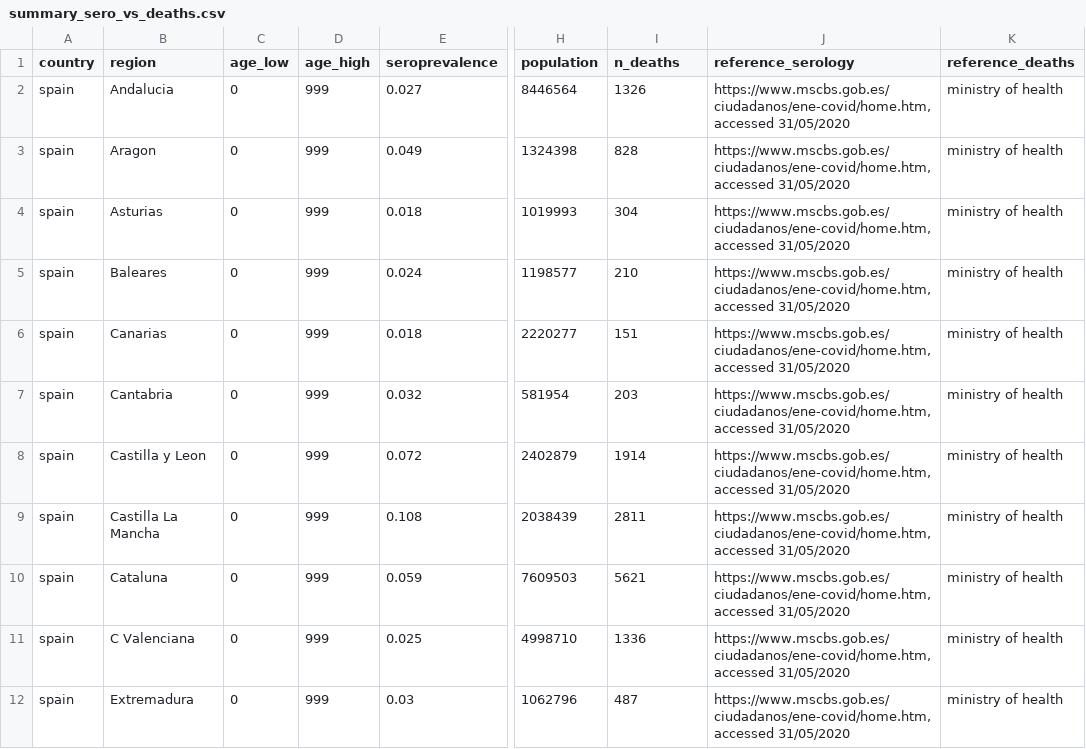
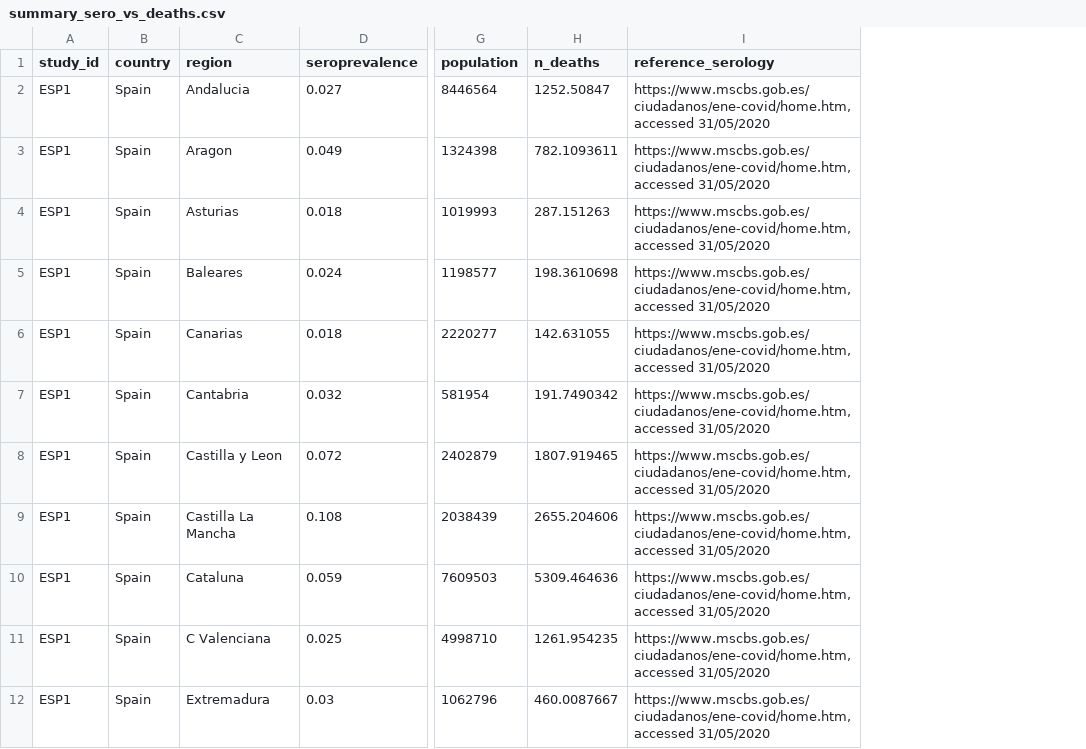
Before and after one commit to ImperialCollegeLondon/covid19cumdeaths, a CSV file: Data/summary_sero_vs_deaths.csv, drawn as a sheet; only a part is shown, gaps mark what is left out; removed rows and columns are numbered as before the commit, all else as after; the diff covers the shown part only; the diff names each change by its address in the sheet, - before the commit and + after, or states it on an @@ line.

```diff
--- a/Data/summary_sero_vs_deaths.csv
+++ b/Data/summary_sero_vs_deaths.csv
+column A (study_id), rows 2-12: all ESP1
-column C (age_low), rows 2-12: all 0
-column D (age_high), rows 2-12: all 999
-column K (reference_deaths), rows 2-12: all ministry of health
-B2:B12 (country): spain
+B2:B12 (country): Spain
-H2 (n_deaths): 1326
+H2 (n_deaths): 1252.50847
-H3 (n_deaths): 828
+H3 (n_deaths): 782.1093611
-H4 (n_deaths): 304
+H4 (n_deaths): 287.151263
-H5 (n_deaths): 210
+H5 (n_deaths): 198.3610698
-H6 (n_deaths): 151
+H6 (n_deaths): 142.631055
-H7 (n_deaths): 203
+H7 (n_deaths): 191.7490342
-H8 (n_deaths): 1914
+H8 (n_deaths): 1807.919465
-H9 (n_deaths): 2811
+H9 (n_deaths): 2655.204606
-H10 (n_deaths): 5621
+H10 (n_deaths): 5309.464636
-H11 (n_deaths): 1336
+H11 (n_deaths): 1261.954235
-H12 (n_deaths): 487
+H12 (n_deaths): 460.0087667
```
Also changed, not shown: 4 added rows, 1 removed row and 37 edited cells elsewhere in this file.
